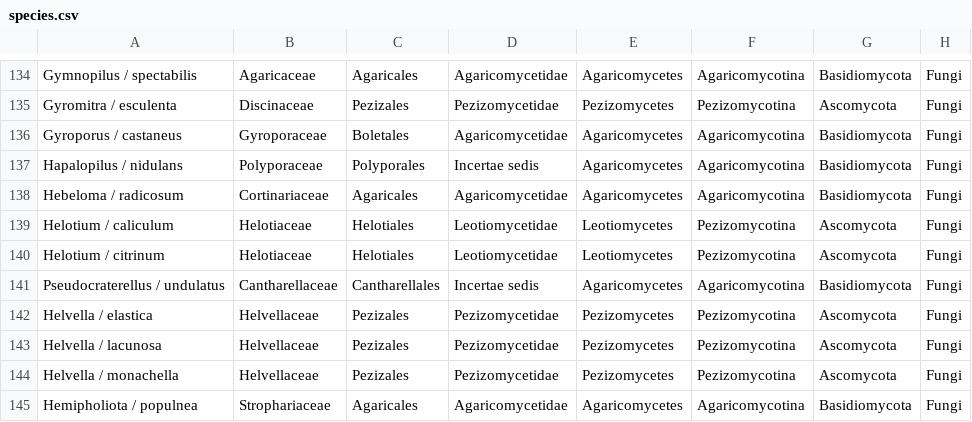
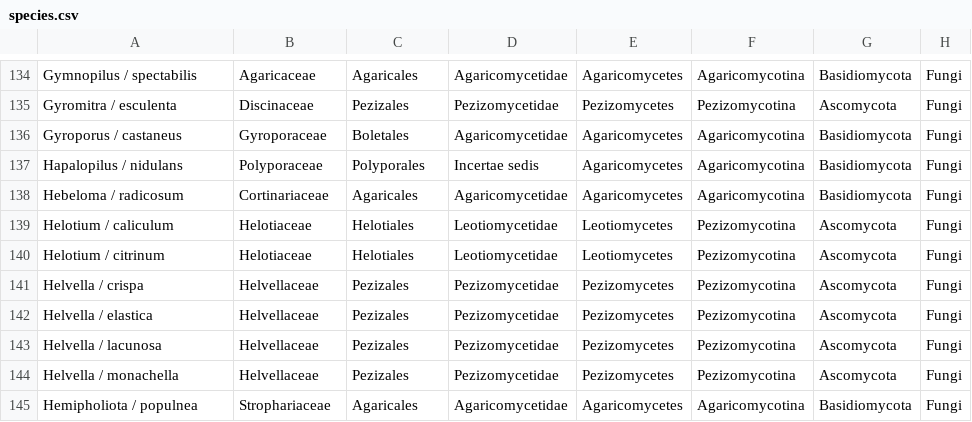
Before and after one commit to bosskovic/fungiorbis_rails, a CSV file: db/old_data/species.csv, drawn as a sheet; only a part is shown, gaps mark what is left out; removed rows and columns are numbered as before the commit, all else as after; the diff names each change by its address in the sheet, - before the commit and + after, or states it on an @@ line.

```diff
--- a/db/old_data/species.csv
+++ b/db/old_data/species.csv
-row 141: Pseudocraterellus / undulatus | Cantharellaceae | Cantharellales | Incertae sedis | Agaricomycetes | Agaricomycotina | Basidiomycota | Fungi
+row 141: Helvella / crispa | Helvellaceae | Pezizales | Pezizomycetidae | Pezizomycetes | Pezizomycotina | Ascomycota | Fungi
```
Also changed, not shown: db/old_data/references.csv, db/old_data/specimens.csv, 2 other files.
